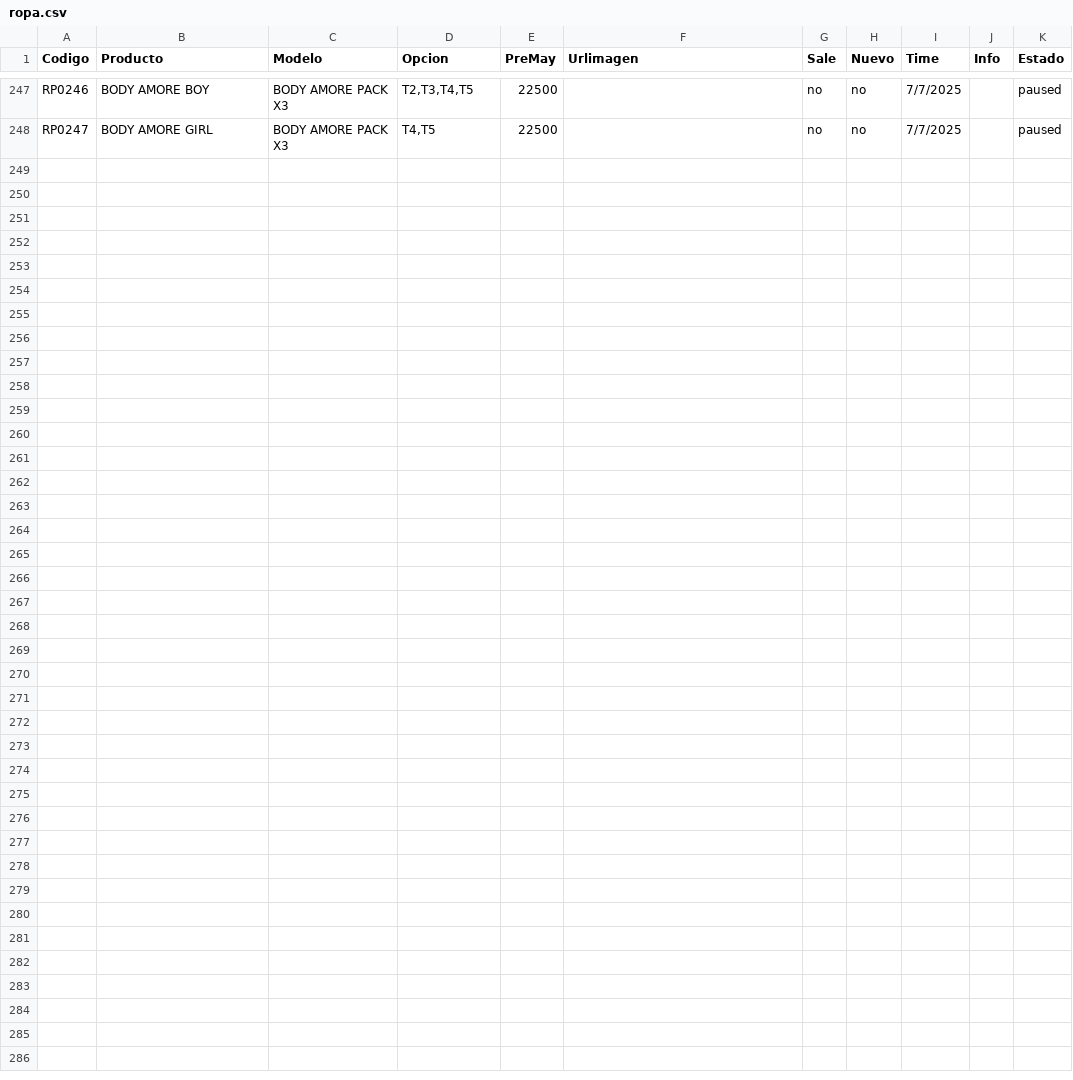
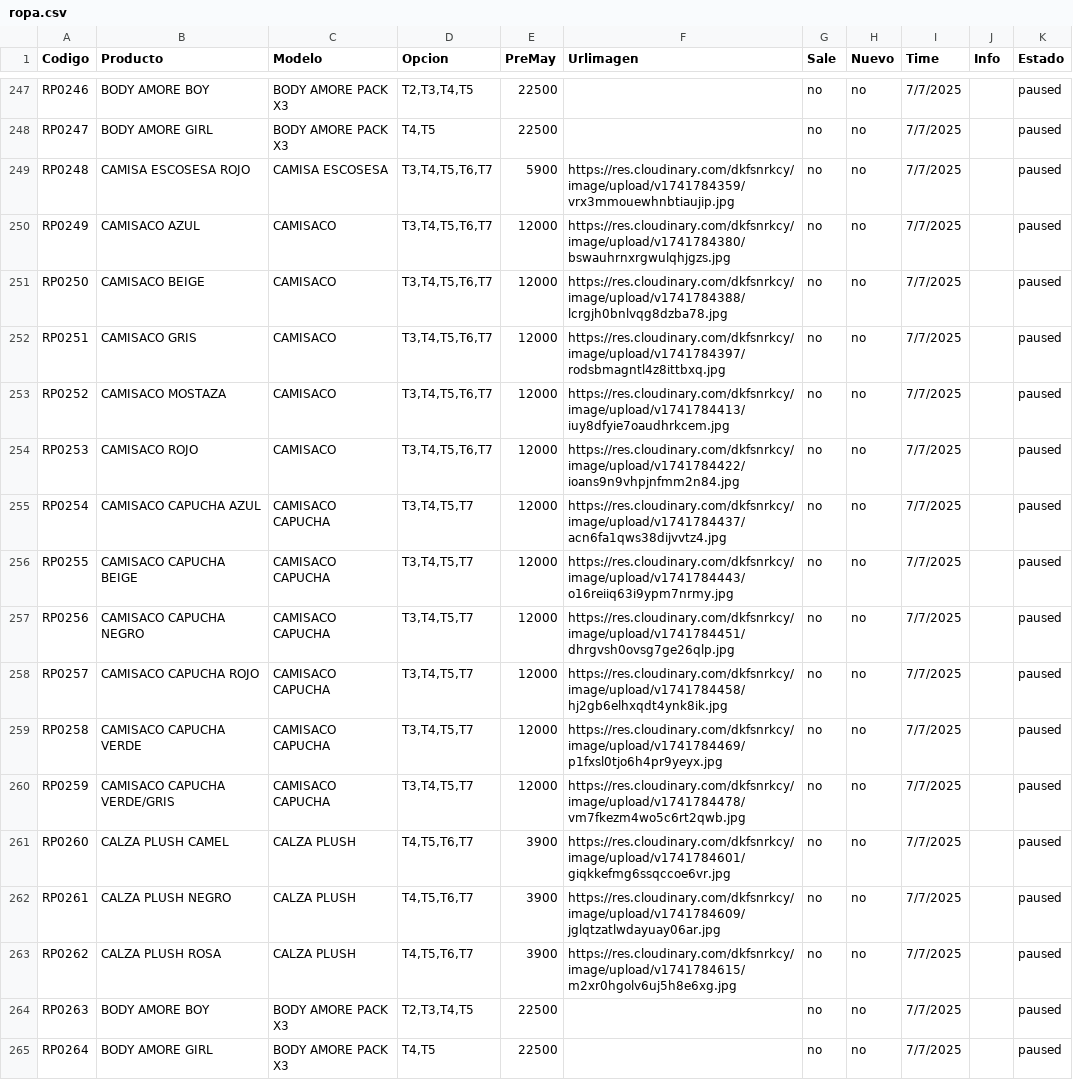
Before and after one commit to Balcaz/verificador-csv, a CSV file: ropa.csv, drawn as a sheet; only a part is shown, gaps mark what is left out.

Commit message:
Actualizo ropa.csv desde UI

```diff
--- a/ropa.csv
+++ b/ropa.csv
@@ -248 +248,18 @@ RP0246;BODY AMORE BOY;BODY AMORE PACK X3;T2,T3,T4,T5;22500;;no;no;7/7/2025;;paus
 RP0247;BODY AMORE GIRL;BODY AMORE PACK X3;T4,T5;22500;;no;no;7/7/2025;;paused;
+RP0248;CAMISA ESCOSESA ROJO;CAMISA ESCOSESA;T3,T4,T5,T6,T7;5900;https://res.cloudinary.com/dkfsnrkcy/image/upload/v1741784359/vrx3mmouewhnbtiaujip.jpg;no;no;7/7/2025;;paused;
+RP0249;CAMISACO AZUL;CAMISACO;T3,T4,T5,T6,T7;12000;https://res.cloudinary.com/dkfsnrkcy/image/upload/v1741784380/bswauhrnxrgwulqhjgzs.jpg;no;no;7/7/2025;;paused;
+RP0250;CAMISACO BEIGE;CAMISACO;T3,T4,T5,T6,T7;12000;https://res.cloudinary.com/dkfsnrkcy/image/upload/v1741784388/lcrgjh0bnlvqg8dzba78.jpg;no;no;7/7/2025;;paused;
+RP0251;CAMISACO GRIS;CAMISACO;T3,T4,T5,T6,T7;12000;https://res.cloudinary.com/dkfsnrkcy/image/upload/v1741784397/rodsbmagntl4z8ittbxq.jpg;no;no;7/7/2025;;paused;
+RP0252;CAMISACO MOSTAZA;CAMISACO;T3,T4,T5,T6,T7;12000;https://res.cloudinary.com/dkfsnrkcy/image/upload/v1741784413/iuy8dfyie7oaudhrkcem.jpg;no;no;7/7/2025;;paused;
+RP0253;CAMISACO ROJO;CAMISACO;T3,T4,T5,T6,T7;12000;https://res.cloudinary.com/dkfsnrkcy/image/upload/v1741784422/ioans9n9vhpjnfmm2n84.jpg;no;no;7/7/2025;;paused;
+RP0254;CAMISACO CAPUCHA AZUL;CAMISACO CAPUCHA;T3,T4,T5,T7;12000;https://res.cloudinary.com/dkfsnrkcy/image/upload/v1741784437/acn6fa1qws38dijvvtz4.jpg;no;no;7/7/2025;;paused;
+RP0255;CAMISACO CAPUCHA BEIGE;CAMISACO CAPUCHA;T3,T4,T5,T7;12000;https://res.cloudinary.com/dkfsnrkcy/image/upload/v1741784443/o16reiiq63i9ypm7nrmy.jpg;no;no;7/7/2025;;paused;
+RP0256;CAMISACO CAPUCHA NEGRO;CAMISACO CAPUCHA;T3,T4,T5,T7;12000;https://res.cloudinary.com/dkfsnrkcy/image/upload/v1741784451/dhrgvsh0ovsg7ge26qlp.jpg;no;no;7/7/2025;;paused;
+RP0257;CAMISACO CAPUCHA ROJO;CAMISACO CAPUCHA;T3,T4,T5,T7;12000;https://res.cloudinary.com/dkfsnrkcy/image/upload/v1741784458/hj2gb6elhxqdt4ynk8ik.jpg;no;no;7/7/2025;;paused;
+RP0258;CAMISACO CAPUCHA VERDE;CAMISACO CAPUCHA;T3,T4,T5,T7;12000;https://res.cloudinary.com/dkfsnrkcy/image/upload/v1741784469/p1fxsl0tjo6h4pr9yeyx.jpg;no;no;7/7/2025;;paused;
+RP0259;CAMISACO CAPUCHA VERDE/GRIS;CAMISACO CAPUCHA;T3,T4,T5,T7;12000;https://res.cloudinary.com/dkfsnrkcy/image/upload/v1741784478/vm7fkezm4wo5c6rt2qwb.jpg;no;no;7/7/2025;;paused;
+RP0260;CALZA PLUSH CAMEL;CALZA PLUSH;T4,T5,T6,T7;3900;https://res.cloudinary.com/dkfsnrkcy/image/upload/v1741784601/giqkkefmg6ssqccoe6vr.jpg;no;no;7/7/2025;;paused;
+RP0261;CALZA PLUSH NEGRO;CALZA PLUSH;T4,T5,T6,T7;3900;https://res.cloudinary.com/dkfsnrkcy/image/upload/v1741784609/jglqtzatlwdayuay06ar.jpg;no;no;7/7/2025;;paused;
+RP0262;CALZA PLUSH ROSA;CALZA PLUSH;T4,T5,T6,T7;3900;https://res.cloudinary.com/dkfsnrkcy/image/upload/v1741784615/m2xr0hgolv6uj5h8e6xg.jpg;no;no;7/7/2025;;paused;
+RP0263;BODY AMORE BOY;BODY AMORE PACK X3;T2,T3,T4,T5;22500;;no;no;7/7/2025;;paused;
+RP0264;BODY AMORE GIRL;BODY AMORE PACK X3;T4,T5;22500;;no;no;7/7/2025;;paused;
```
